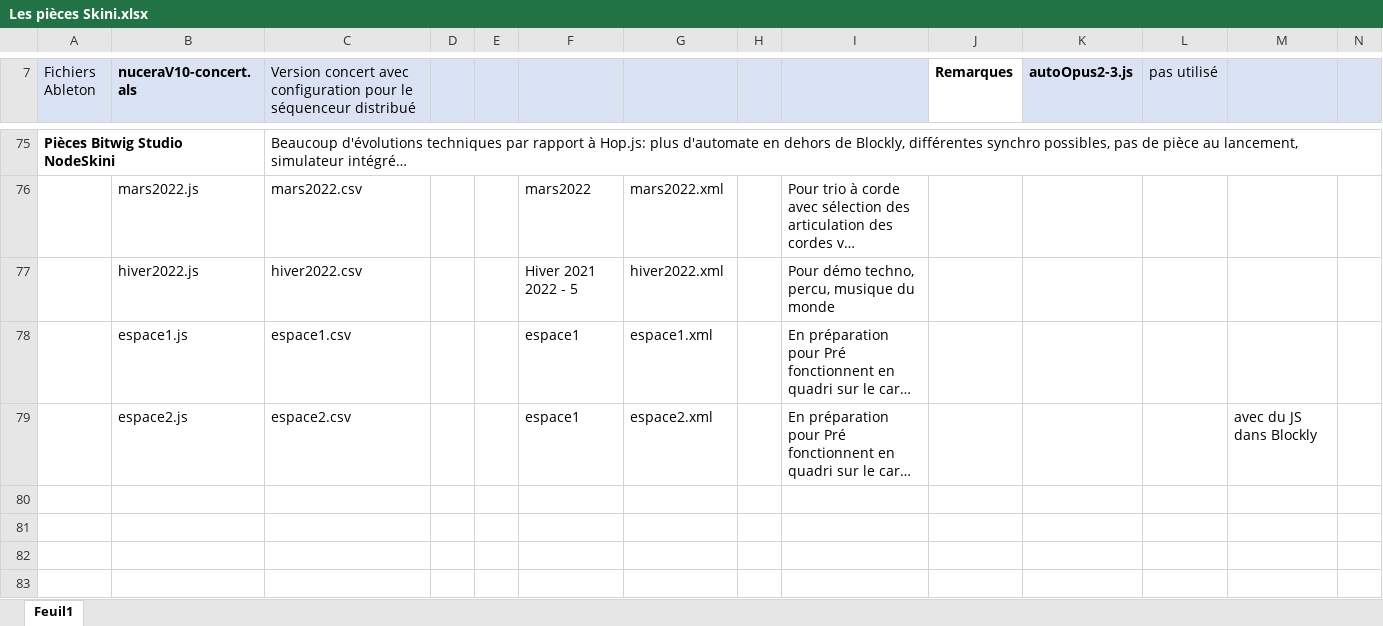
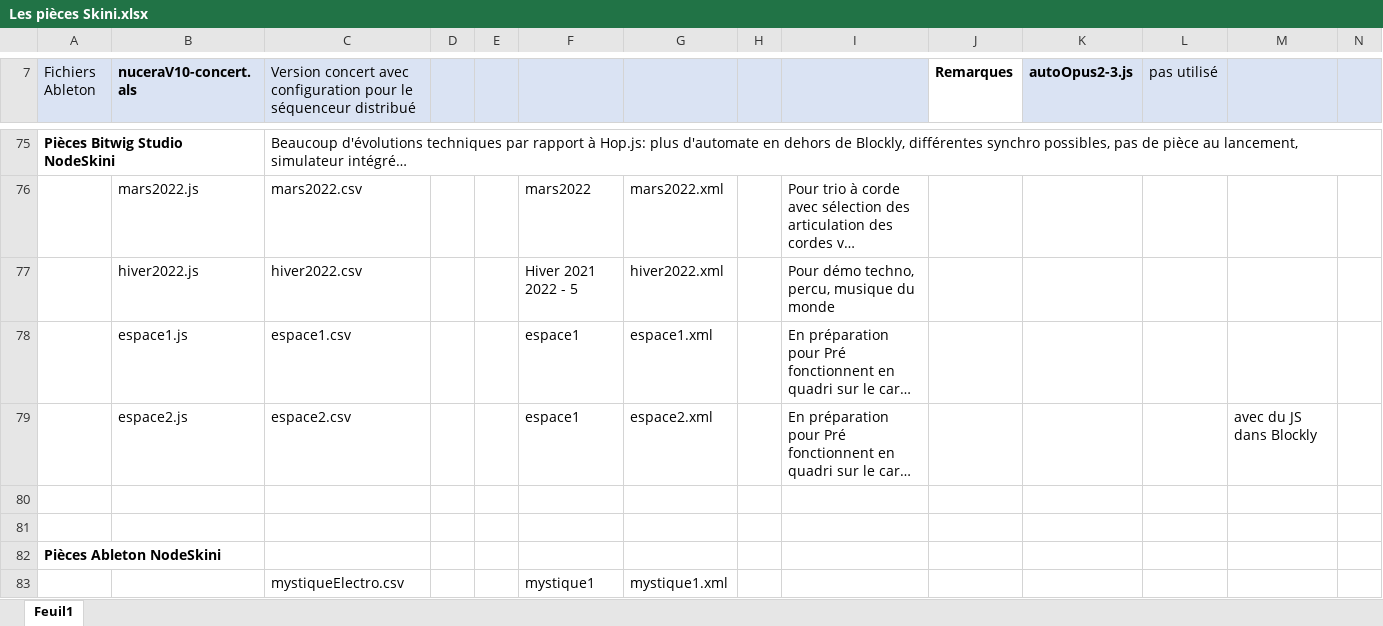
Before and after one commit to BertrandHedelin/Skini, an Excel workbook: pieces/Les pièces Skini.xlsx, sheet Feuil1, drawn as a sheet; only a part is shown, gaps mark what is left out; long unchanged cells end in …; values as stored, in another font and other column widths than the file's, no borders; rows hold the shown columns only; the diff names each change by its address in the sheet, - before the commit and + after, or states it on an @@ line.

```diff
--- a/pieces/Les pièces Skini.xlsx (sheet Feuil1)
+++ b/pieces/Les pièces Skini.xlsx (sheet Feuil1)
+row 80: (empty)
+row 81: (empty)
+row 82: Pièces Ableton NodeSkini
+row 83:  |  | mystiqueElectro.csv |  |  | mystique1 | mystique1.xml
```
Also changed, not shown: 19 other files.
